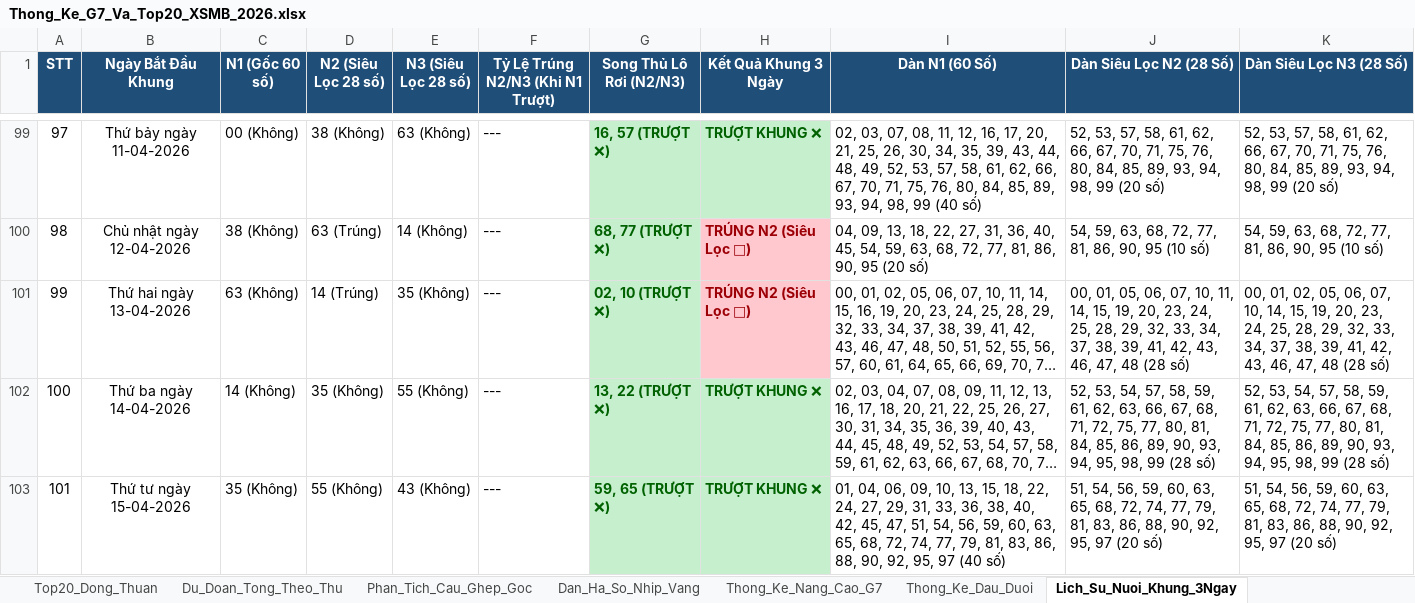
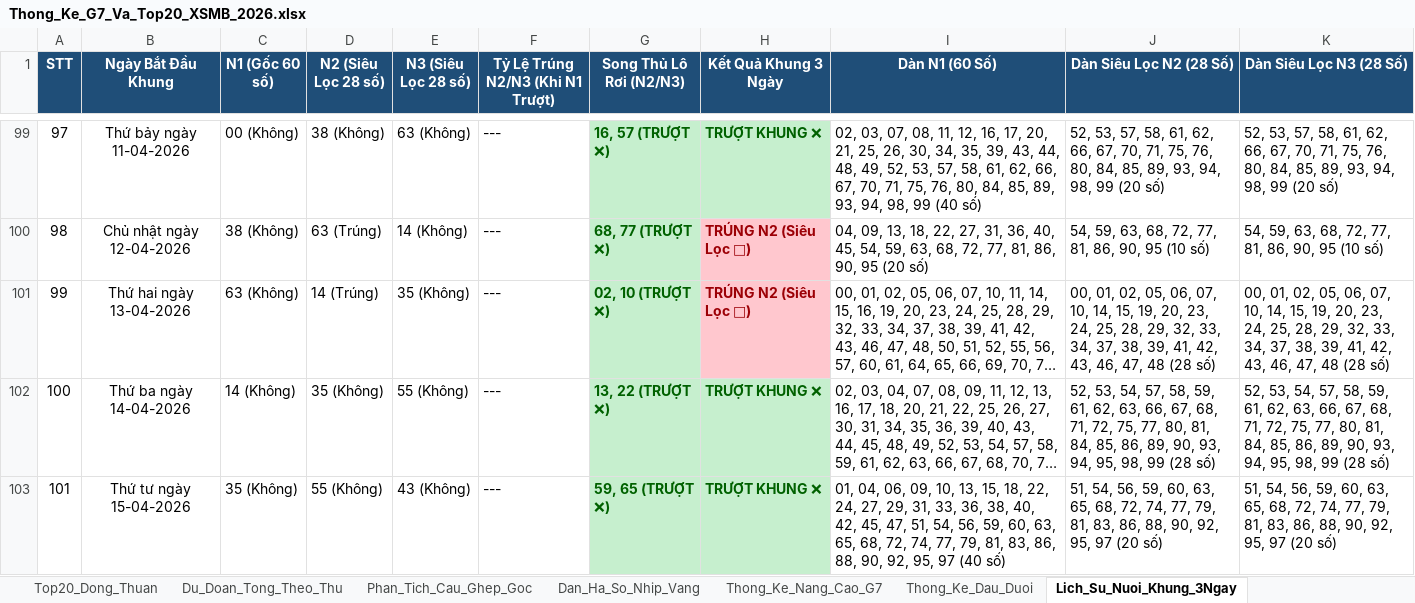
Before and after one commit to happiness2286-dot/67up97, an Excel workbook: Thong_Ke_G7_Va_Top20_XSMB_2026.xlsx, sheet Lich_Su_Nuoi_Khung_3Ngay, drawn as a sheet; only a part is shown, gaps mark what is left out; long unchanged cells end in …; values as stored, in another font and other column widths than the file's, no borders; the diff covers the shown part only; the diff names each change by its address in the sheet, - before the commit and + after, or states it on an @@ line.

```diff
--- a/Thong_Ke_G7_Va_Top20_XSMB_2026.xlsx (sheet Lich_Su_Nuoi_Khung_3Ngay)
+++ b/Thong_Ke_G7_Va_Top20_XSMB_2026.xlsx (sheet Lich_Su_Nuoi_Khung_3Ngay)
-J101 (Dàn Siêu Lọc N2 (28 Số)): 00, 01, 05, 06, 07, 10, 11, 14, 15,…
+J101 (Dàn Siêu Lọc N2 (28 Số)): 00, 01, 02, 05, 06, 07, 10, 14, 15,…
```
Also changed, not shown: 44 edited cells elsewhere in this sheet, sheet Dan_Ha_So_Nhip_Vang, sheet Du_Doan_Tong_Theo_Thu, 4 other files.
